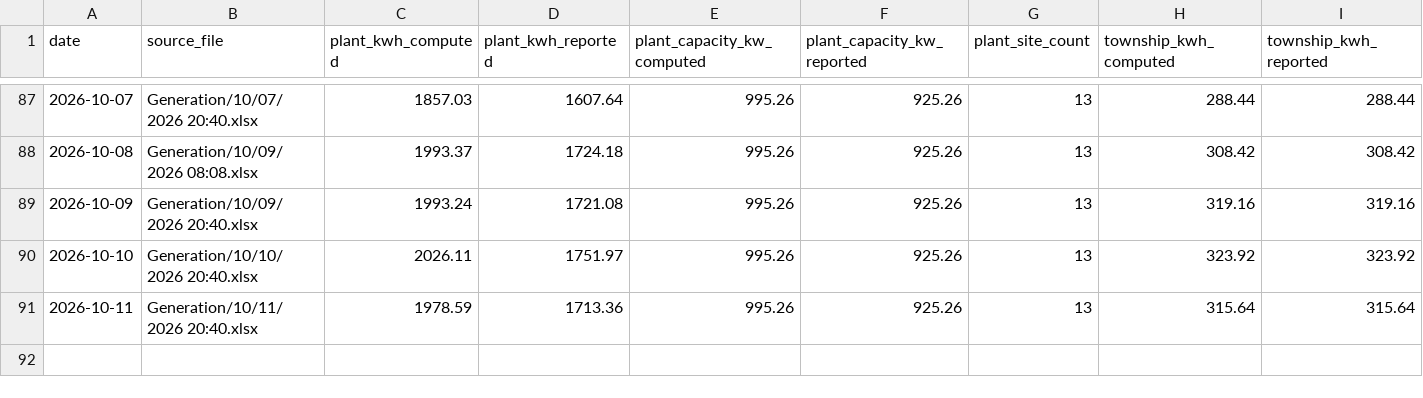
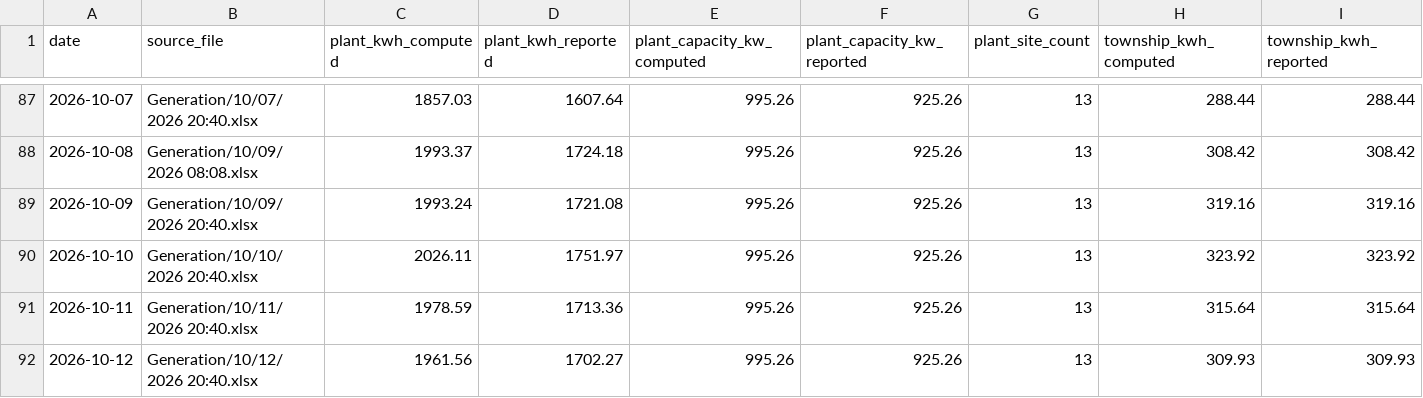
Before and after one commit to Sahil2911/Inverter, a CSV file: data/processed/generation_daily.csv, drawn as a sheet; only a part is shown, gaps mark what is left out; rows hold the shown columns only; the diff names each change by its address in the sheet, - before the commit and + after, or states it on an @@ line.

```diff
--- a/data/processed/generation_daily.csv
+++ b/data/processed/generation_daily.csv
+row 92: 2026-10-12 | Generation/10/12/2026 20:40.xlsx | 1961.56 | 1702.27 | 995.26 | 925.26 | 13 | 309.93 | 309.93
```
Also changed, not shown: data/processed/generation_sites.csv, data/processed/irradiance_kalol.csv, 1 other file.
